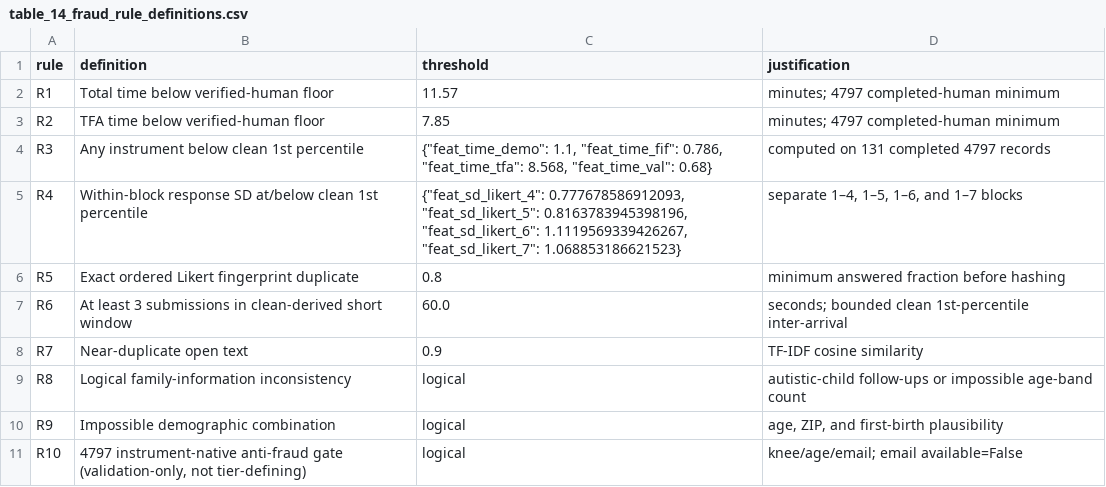
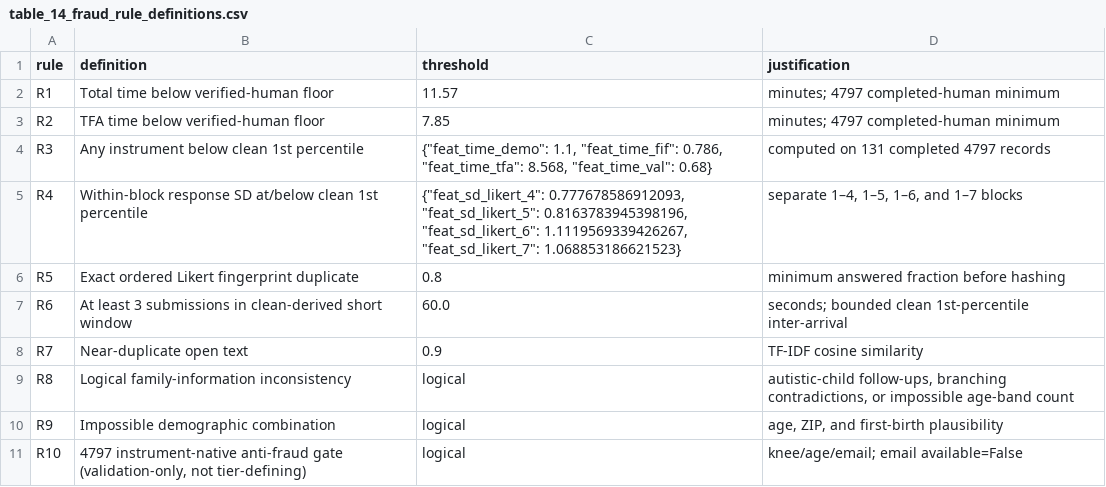
Before and after one commit to namo507/esd-redcap-metadata-watcher, a CSV file: projects/caregiver-cluster-analysis/Caregiver Outputs/table_14_fraud_rule_definitions.csv, drawn as a sheet.

```diff
--- a/projects/caregiver-cluster-analysis/Caregiver Outputs/table_14_fraud_rule_definitions.csv
+++ b/projects/caregiver-cluster-analysis/Caregiver Outputs/table_14_fraud_rule_definitions.csv
@@ -8,3 +8,3 @@ R6,At least 3 submissions in clean-derived short window,60.0,seconds; bounded cl
 R7,Near-duplicate open text,0.9,TF-IDF cosine similarity
-R8,Logical family-information inconsistency,logical,autistic-child follow-ups or impossible age-band count
+R8,Logical family-information inconsistency,logical,"autistic-child follow-ups, branching contradictions, or impossible age-band count"
 R9,Impossible demographic combination,logical,"age, ZIP, and first-birth plausibility"
```
Also changed, not shown: projects/caregiver-cluster-analysis/Caregiver Outputs/output_manifest.csv, projects/caregiver-cluster-analysis/Caregiver Outputs/table_12_api_cache_inventory.csv, 33 other files.
